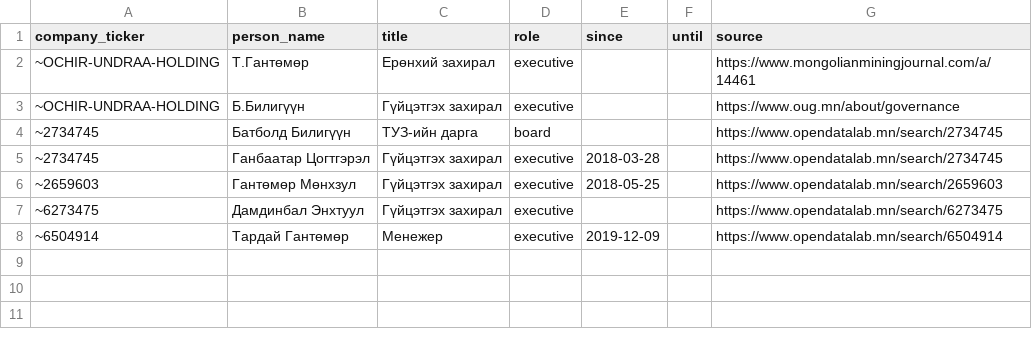
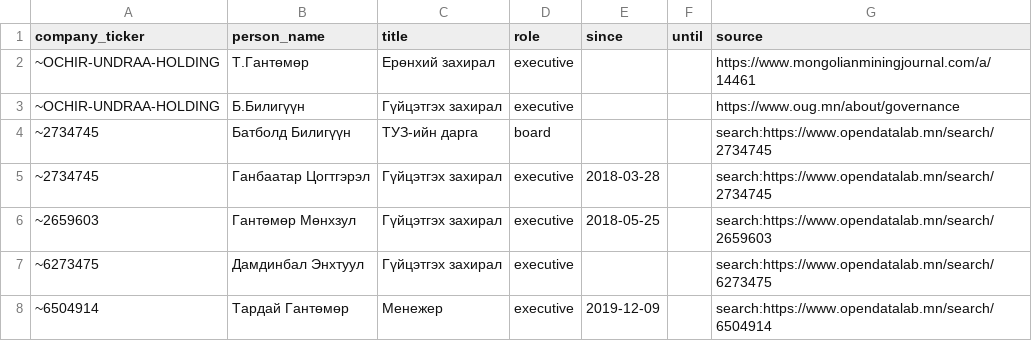
Before and after one commit to tuguldurizm/mse-graph-proxy, a CSV file: app/data/manual/ochir-undraa/executives.csv, drawn as a sheet.

```diff
--- a/app/data/manual/ochir-undraa/executives.csv
+++ b/app/data/manual/ochir-undraa/executives.csv
@@ -3,6 +3,6 @@ company_ticker,person_name,title,role,since,until,source
 ~OCHIR-UNDRAA-HOLDING,Б.Билигүүн,Гүйцэтгэх захирал,executive,,,https://www.oug.mn/about/governance
-~2734745,Батболд Билигүүн,ТУЗ-ийн дарга,board,,,https://www.opendatalab.mn/search/2734745
-~2734745,Ганбаатар Цогтгэрэл,Гүйцэтгэх захирал,executive,2018-03-28,,https://www.opendatalab.mn/search/2734745
-~2659603,Гантөмөр Мөнхзул,Гүйцэтгэх захирал,executive,2018-05-25,,https://www.opendatalab.mn/search/2659603
-~6273475,Дамдинбал Энхтуул,Гүйцэтгэх захирал,executive,,,https://www.opendatalab.mn/search/6273475
-~6504914,Тардай Гантөмөр,Менежер,executive,2019-12-09,,https://www.opendatalab.mn/search/6504914
+~2734745,Батболд Билигүүн,ТУЗ-ийн дарга,board,,,search:https://www.opendatalab.mn/search/2734745
+~2734745,Ганбаатар Цогтгэрэл,Гүйцэтгэх захирал,executive,2018-03-28,,search:https://www.opendatalab.mn/search/2734745
+~2659603,Гантөмөр Мөнхзул,Гүйцэтгэх захирал,executive,2018-05-25,,search:https://www.opendatalab.mn/search/2659603
+~6273475,Дамдинбал Энхтуул,Гүйцэтгэх захирал,executive,,,search:https://www.opendatalab.mn/search/6273475
+~6504914,Тардай Гантөмөр,Менежер,executive,2019-12-09,,search:https://www.opendatalab.mn/search/6504914
```
Also changed, not shown: app/data/manual/ochir-undraa/shareholders.csv, 4 other files.
